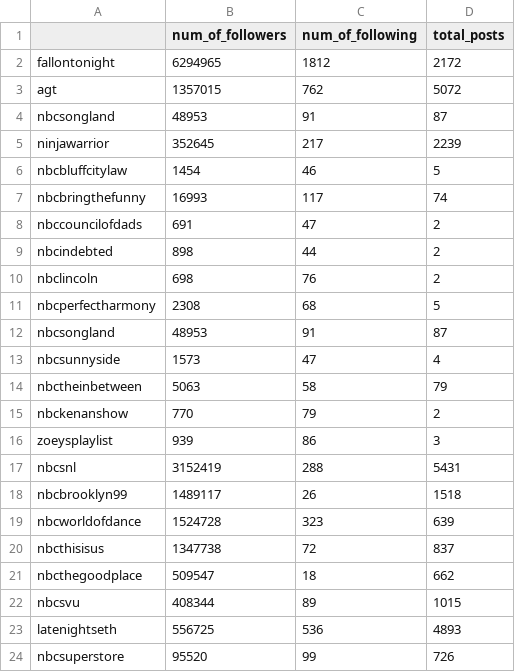
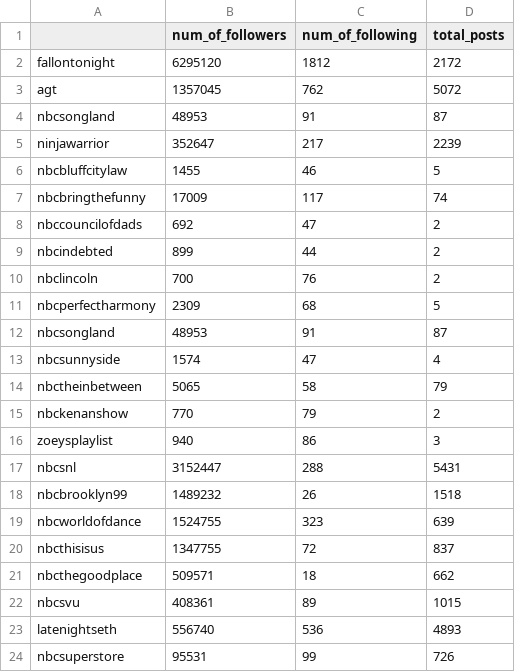
Before and after one commit to auto-d1dact/Trading, a CSV file: Misc Fun/igtv_pull/Outputs/igtv_extract_show_summaries_2019-08-11.csv, drawn as a sheet.

```diff
--- a/Misc Fun/igtv_pull/Outputs/igtv_extract_show_summaries_2019-08-11.csv
+++ b/Misc Fun/igtv_pull/Outputs/igtv_extract_show_summaries_2019-08-11.csv
@@ -1,24 +1,24 @@
 ,num_of_followers,num_of_following,total_posts
-fallontonight,6294965,1812,2172
-agt,1357015,762,5072
+fallontonight,6295120,1812,2172
+agt,1357045,762,5072
 nbcsongland,48953,91,87
-ninjawarrior,352645,217,2239
-nbcbluffcitylaw,1454,46,5
-nbcbringthefunny,16993,117,74
-nbccouncilofdads,691,47,2
-nbcindebted,898,44,2
-nbclincoln,698,76,2
-nbcperfectharmony,2308,68,5
+ninjawarrior,352647,217,2239
+nbcbluffcitylaw,1455,46,5
+nbcbringthefunny,17009,117,74
+nbccouncilofdads,692,47,2
+nbcindebted,899,44,2
+nbclincoln,700,76,2
+nbcperfectharmony,2309,68,5
 nbcsongland,48953,91,87
-nbcsunnyside,1573,47,4
-nbctheinbetween,5063,58,79
+nbcsunnyside,1574,47,4
+nbctheinbetween,5065,58,79
 nbckenanshow,770,79,2
-zoeysplaylist,939,86,3
-nbcsnl,3152419,288,5431
-nbcbrooklyn99,1489117,26,1518
-nbcworldofdance,1524728,323,639
-nbcthisisus,1347738,72,837
-nbcthegoodplace,509547,18,662
-nbcsvu,408344,89,1015
-latenightseth,556725,536,4893
-nbcsuperstore,95520,99,726
+zoeysplaylist,940,86,3
+nbcsnl,3152447,288,5431
+nbcbrooklyn99,1489232,26,1518
+nbcworldofdance,1524755,323,639
+nbcthisisus,1347755,72,837
+nbcthegoodplace,509571,18,662
+nbcsvu,408361,89,1015
+latenightseth,556740,536,4893
+nbcsuperstore,95531,99,726
```
Also changed, not shown: Misc Fun/igtv_pull/Logs/igtv_extract_log_2019-08-11.csv, Misc Fun/igtv_pull/Outputs/igtv_extract_show_posts_2019-08-11.csv, 2 other files.
